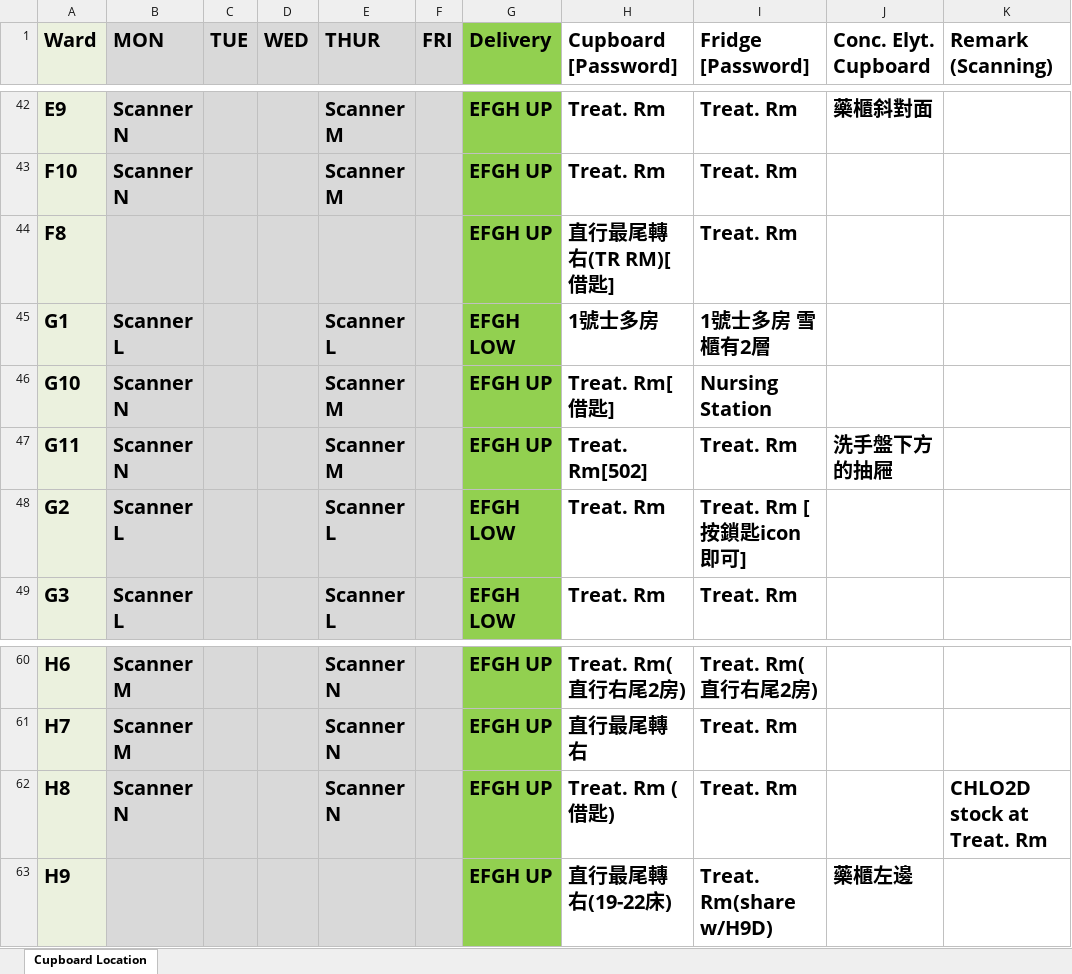
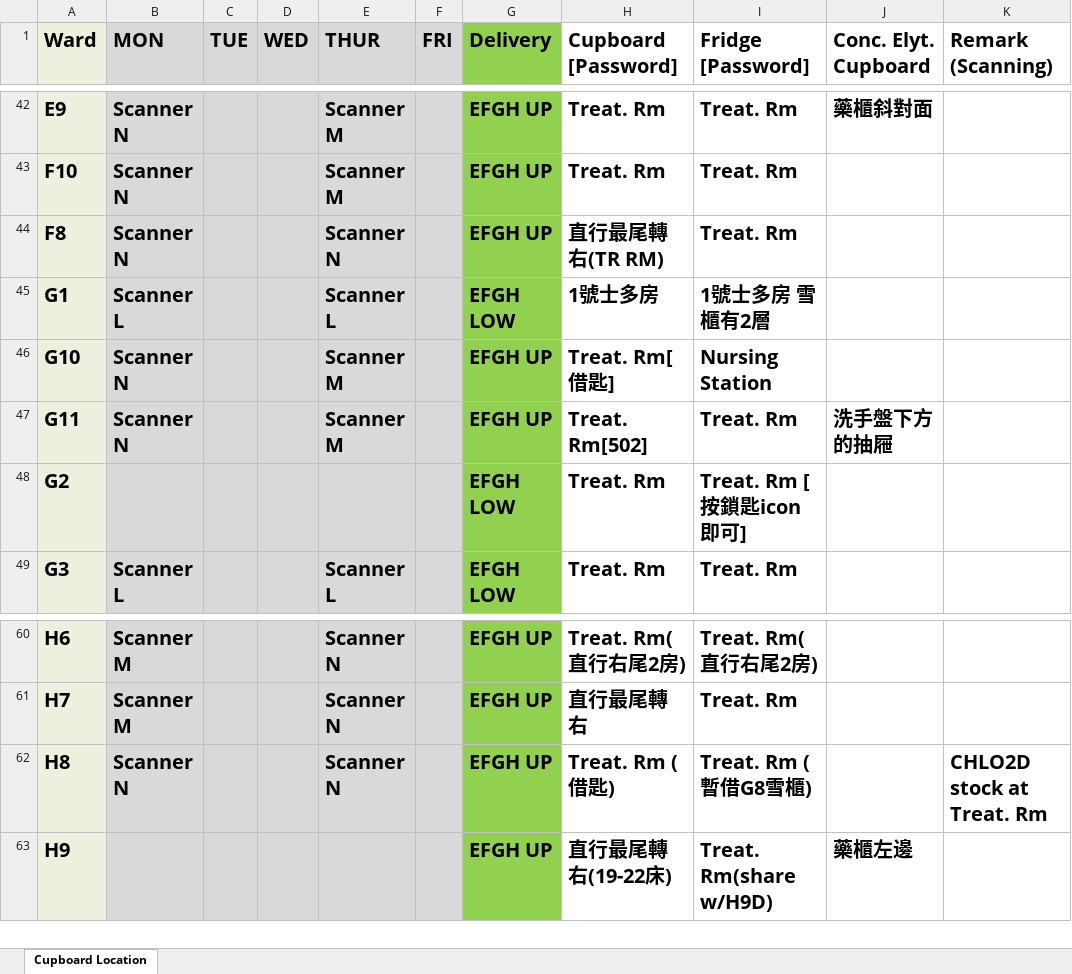
Before and after one commit to AlexCheung109/WardStockLocationCheck, an Excel workbook: WardStockCupboard.xlsx, sheet Cupboard Location, drawn as a sheet; only a part is shown, gaps mark what is left out; values as stored, in another font and other column widths than the file's, no borders; the diff names each change by its address in the sheet, - before the commit and + after, or states it on an @@ line.

Commit message:
Update WardStockCupboard.xlsx

```diff
--- a/WardStockCupboard.xlsx (sheet Cupboard Location)
+++ b/WardStockCupboard.xlsx (sheet Cupboard Location)
-B44 (MON): (empty)
+B44 (MON): Scanner N
-E44 (THUR): (empty)
+E44 (THUR): Scanner N
-H44 (Cupboard [Password]): 直行最尾轉右(TR RM)[借匙]
+H44 (Cupboard [Password]): 直行最尾轉右(TR RM)
-B48 (MON): Scanner L
+B48 (MON): (empty)
-E48 (THUR): Scanner L
+E48 (THUR): (empty)
-I62 (Fridge [Password]): Treat. Rm
+I62 (Fridge [Password]): Treat. Rm (暫借G8雪櫃)
```
